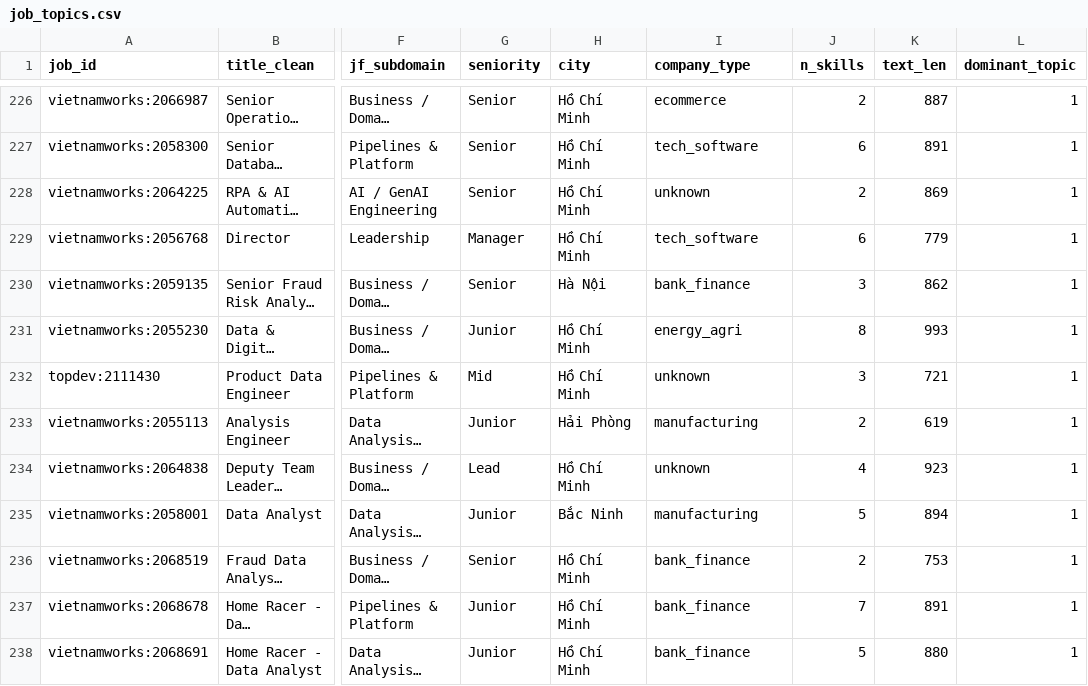
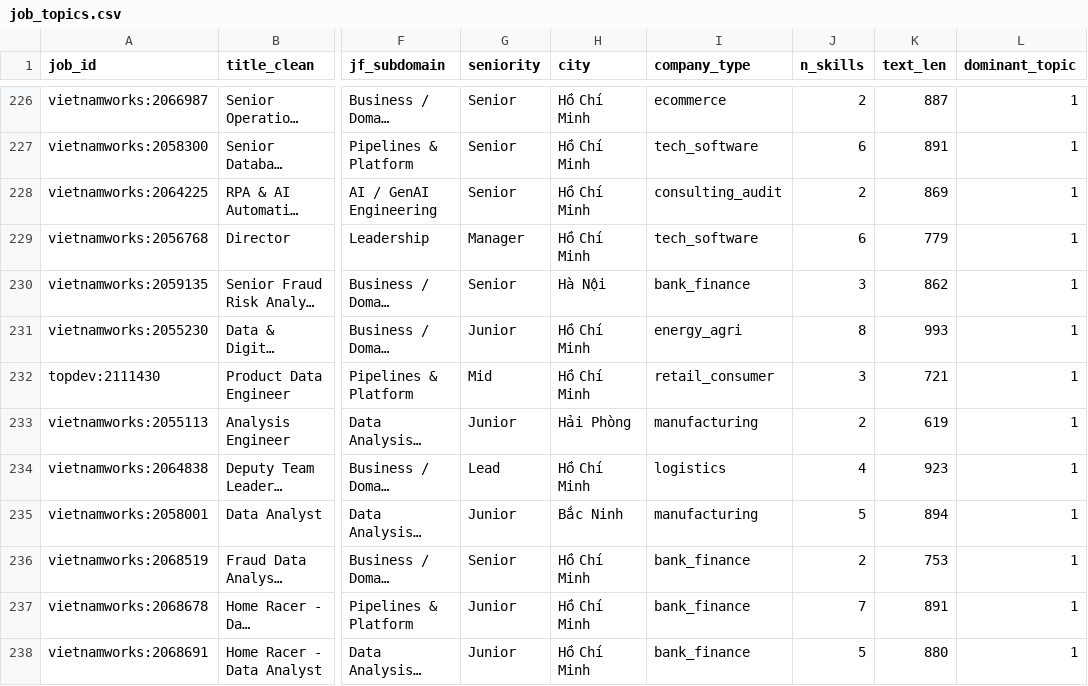
Before and after one commit to BhunZ/Vietnam-Data-Job-Market-Analysis, a CSV file: analysis/outputs/job_topics.csv, drawn as a sheet; only a part is shown, gaps mark what is left out; long unchanged cells end in …; the diff covers the shown part only; the diff names each change by its address in the sheet, - before the commit and + after, or states it on an @@ line.

```diff
--- a/analysis/outputs/job_topics.csv
+++ b/analysis/outputs/job_topics.csv
-I228 (company_type): unknown
+I228 (company_type): consulting_audit
-I232 (company_type): unknown
+I232 (company_type): retail_consumer
-I234 (company_type): unknown
+I234 (company_type): logistics
```
Also changed, not shown: 101 edited cells elsewhere in this file, analysis/outputs/seniority_audit.csv, analysis/outputs/skill_clusters.csv, 15 other files.
